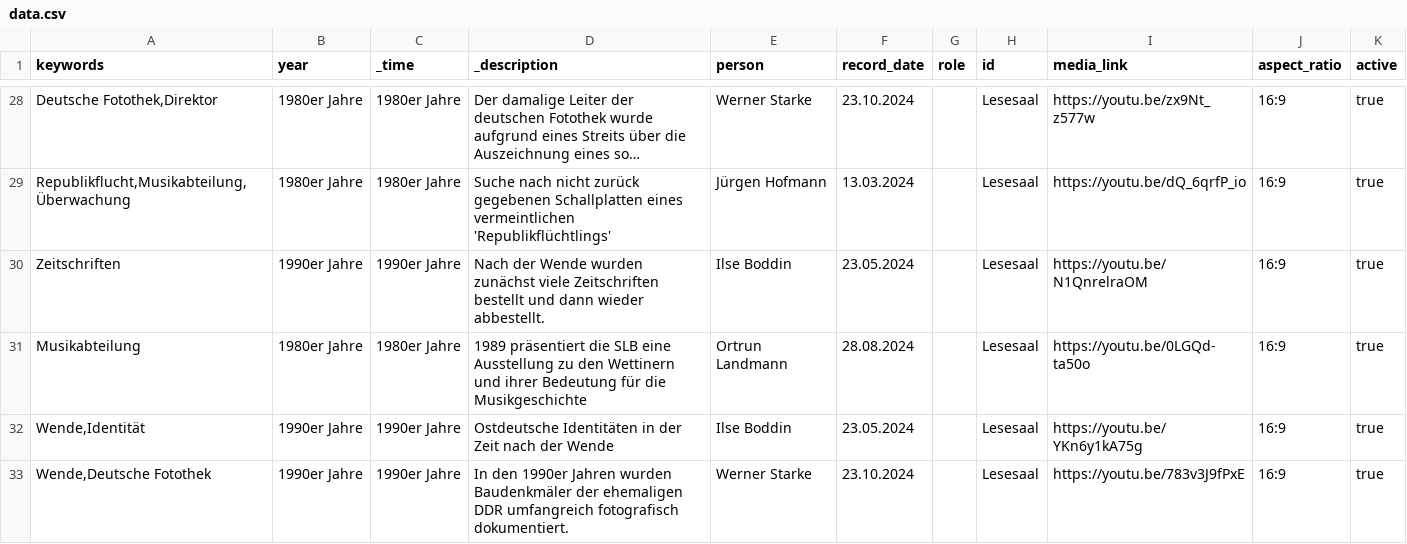
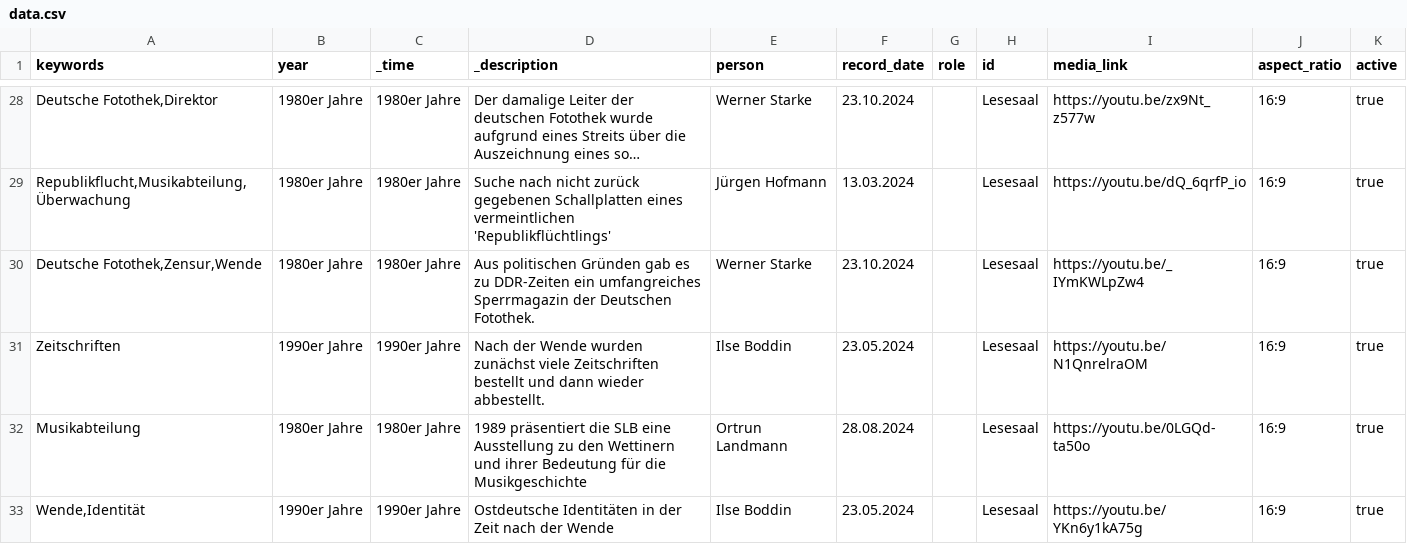
Before and after one commit to robertcornelisschuppe/Erinnerungen-an-die-SLB, a CSV file: data.csv, drawn as a sheet; only a part is shown, gaps mark what is left out; the shorter side is filled out with more unchanged rows; long unchanged cells end in …; the diff names each change by its address in the sheet, - before the commit and + after, or states it on an @@ line.

Commit message:
Update data.csv

```diff
--- a/data.csv
+++ b/data.csv
+row 30: Deutsche Fotothek,Zensur,Wende | 1980er Jahre | 1980er Jahre | Aus politischen Gründen gab es zu DDR-Zeiten ein umfangreiches Sperrmagazin der Deutschen Fotothek. | Werner Starke | 23.10.2024 |  | Lesesaal | https://youtu.be/_IYmKWLpZw4 | 16:9 | true
```
